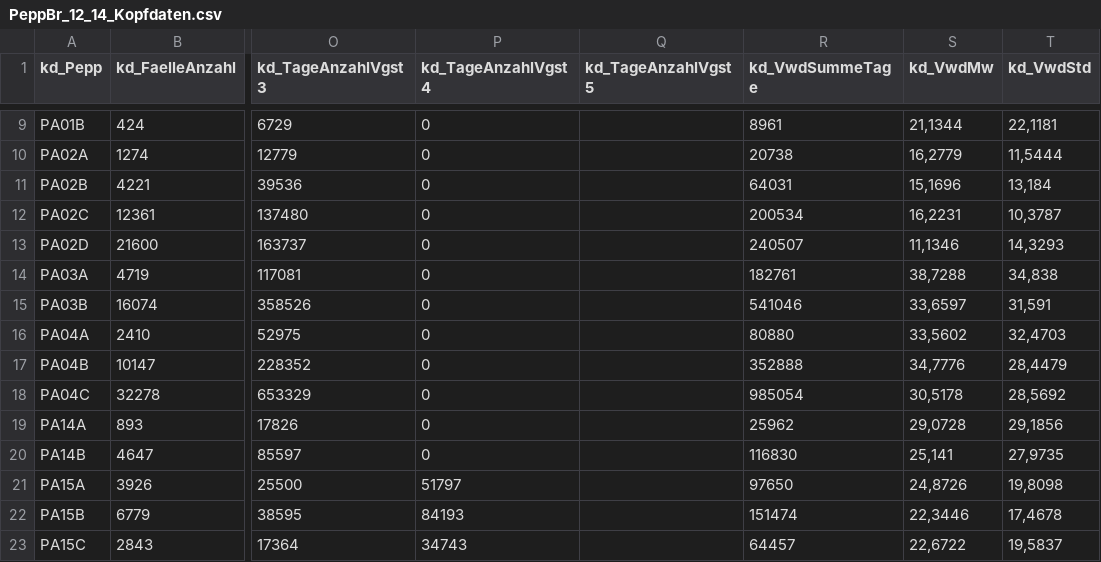
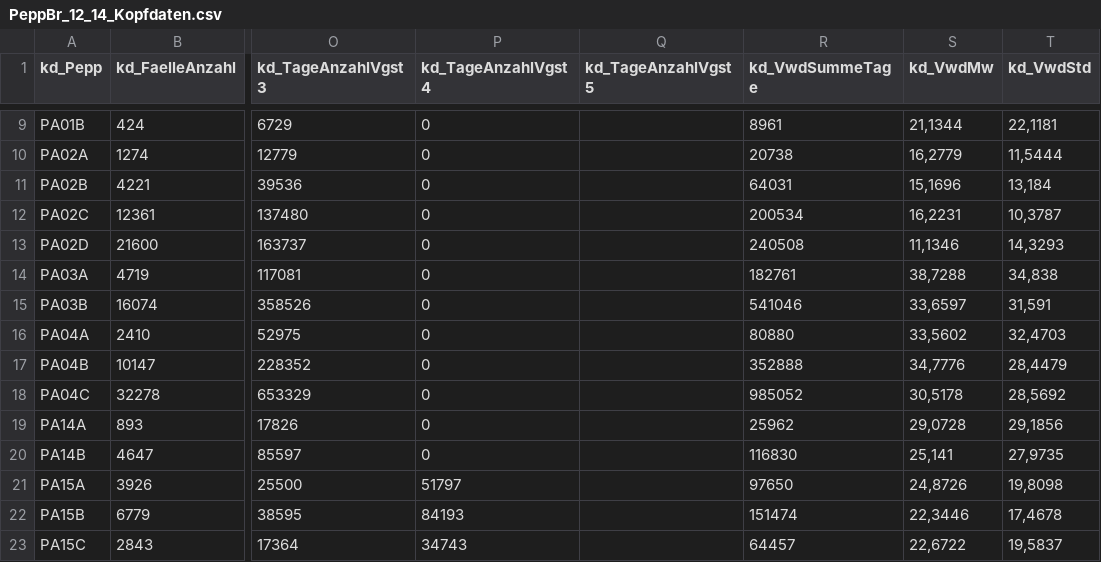
Before and after one commit to youaitbella/InEKBrowser, a CSV file: PeppBrowser/Data/Resources/PeppBr_12_14_Kopfdaten.csv, drawn as a sheet; only a part is shown, gaps mark what is left out; the diff names each change by its address in the sheet, - before the commit and + after, or states it on an @@ line.

```diff
--- a/PeppBrowser/Data/Resources/PeppBr_12_14_Kopfdaten.csv
+++ b/PeppBrowser/Data/Resources/PeppBr_12_14_Kopfdaten.csv
-R13 (kd_VwdSummeTage): 240507
+R13 (kd_VwdSummeTage): 240508
-R18 (kd_VwdSummeTage): 985054
+R18 (kd_VwdSummeTage): 985052
```
Also changed, not shown: 7 other files.
